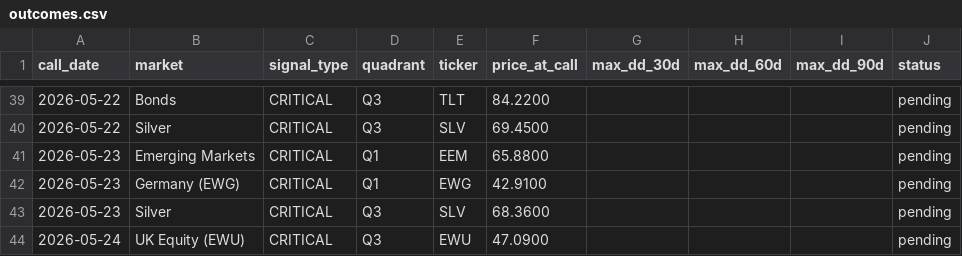
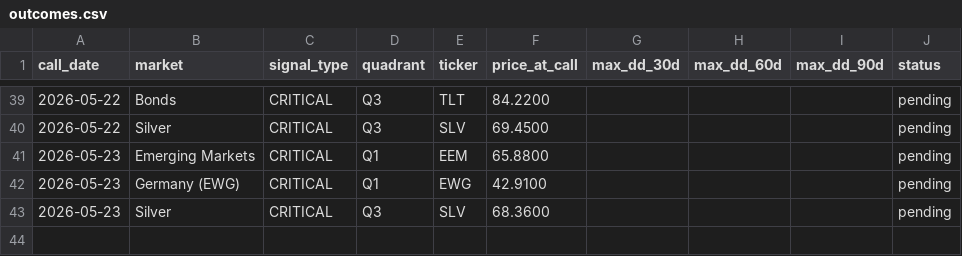
Before and after one commit to vonlambda/lambda-f-dashboard, a CSV file: outcomes.csv, drawn as a sheet; only a part is shown, gaps mark what is left out; the diff names each change by its address in the sheet, - before the commit and + after, or states it on an @@ line.

Commit message:
Update outcome ledger 2026-05-25

```diff
--- a/outcomes.csv
+++ b/outcomes.csv
-row 44: 2026-05-24 | UK Equity (EWU) | CRITICAL | Q3 | EWU | 47.0900 |  |  |  | pending
```
